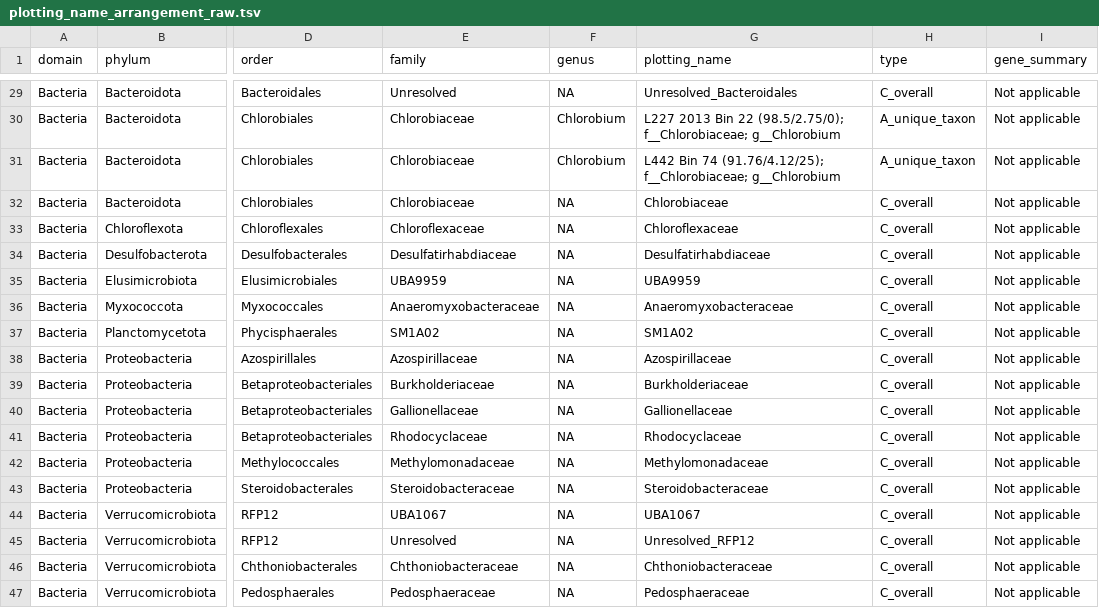
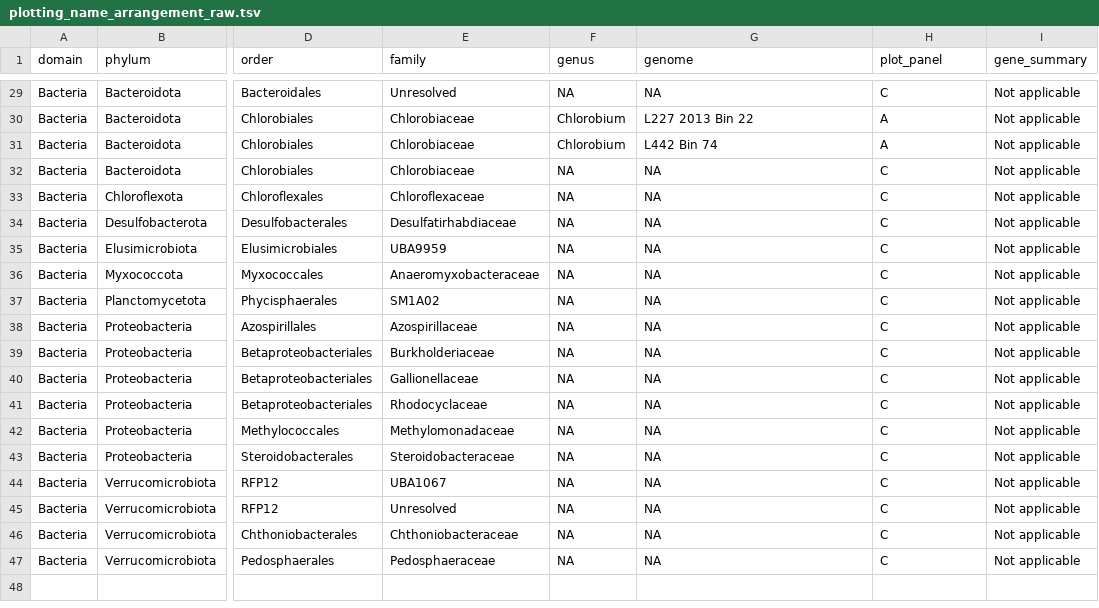
Before and after one commit to jmtsuji/chlorobia-cyc2-genomics, a TSV file: Figure_03_environmental_abundances/plot/plotting_name_arrangement_raw.tsv, drawn as a sheet; only a part is shown, gaps mark what is left out; the diff covers the shown part only; the diff names each change by its address in the sheet, - before the commit and + after, or states it on an @@ line.

```diff
--- a/Figure_03_environmental_abundances/plot/plotting_name_arrangement_raw.tsv
+++ b/Figure_03_environmental_abundances/plot/plotting_name_arrangement_raw.tsv
-G1: plotting_name
+G1: genome
-H1: type
+H1: plot_panel
-G29 (genome): Unresolved_Bacteroidales
+G29 (genome): NA
-H29 (plot_panel): C_overall
+H29 (plot_panel): C
-G30 (genome): L227 2013 Bin 22 (98.5/2.75/0); f__Chlorobiaceae; g__Chlorobium
+G30 (genome): L227 2013 Bin 22
-H30:H31 (plot_panel): A_unique_taxon
+H30:H31 (plot_panel): A
-G31 (genome): L442 Bin 74 (91.76/4.12/25); f__Chlorobiaceae; g__Chlorobium
+G31 (genome): L442 Bin 74
-G32 (genome): Chlorobiaceae
+G32 (genome): NA
-H32:H47 (plot_panel): C_overall
+H32:H47 (plot_panel): C
-G33 (genome): Chloroflexaceae
+G33 (genome): NA
-G34 (genome): Desulfatirhabdiaceae
+G34 (genome): NA
-G35 (genome): UBA9959
+G35 (genome): NA
-G36 (genome): Anaeromyxobacteraceae
+G36 (genome): NA
-G37 (genome): SM1A02
+G37 (genome): NA
-G38 (genome): Azospirillaceae
+G38 (genome): NA
-G39 (genome): Burkholderiaceae
+G39 (genome): NA
-G40 (genome): Gallionellaceae
+G40 (genome): NA
-G41 (genome): Rhodocyclaceae
+G41 (genome): NA
-G42 (genome): Methylomonadaceae
+G42 (genome): NA
-G43 (genome): Steroidobacteraceae
+G43 (genome): NA
-G44 (genome): UBA1067
+G44 (genome): NA
-G45 (genome): Unresolved_RFP12
+G45 (genome): NA
-G46 (genome): Chthoniobacteraceae
+G46 (genome): NA
-G47 (genome): Pedosphaeraceae
+G47 (genome): NA
```
Also changed, not shown: 54 edited cells elsewhere in this file, Figure_03_environmental_abundances/input_data/ELA111314_dRep_gtdbtk.ar122.summary.tsv, Figure_03_environmental_abundances/input_data/checkm_stats_reduced.tsv, 11 other files.
